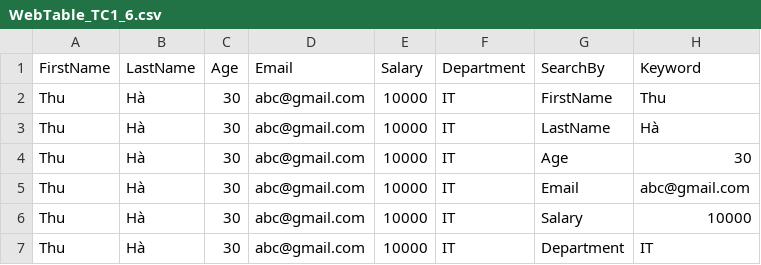
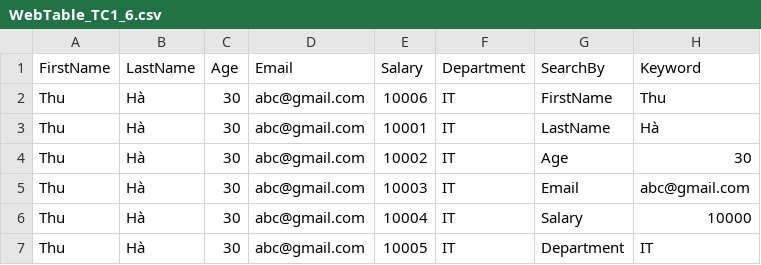
Before and after one commit to thuhahd95/DemoQA, a CSV file: testcase/data/WebTable_TC1_6.csv, drawn as a sheet.

Commit message:
Update add new user feature in the web tables page

```diff
--- a/testcase/data/WebTable_TC1_6.csv
+++ b/testcase/data/WebTable_TC1_6.csv
@@ -1,7 +1,7 @@
 FirstName,LastName,Age,Email,Salary,Department,SearchBy,Keyword
-Thu,Hà,30,abc@gmail.com,10000,IT,FirstName,Thu
-Thu,Hà,30,abc@gmail.com,10000,IT,LastName,Hà
-Thu,Hà,30,abc@gmail.com,10000,IT,Age,30
-Thu,Hà,30,abc@gmail.com,10000,IT,Email,abc@gmail.com
-Thu,Hà,30,abc@gmail.com,10000,IT,Salary,10000
-Thu,Hà,30,abc@gmail.com,10000,IT,Department,IT
+Thu,Hà,30,abc@gmail.com,10006,IT,FirstName,Thu
+Thu,Hà,30,abc@gmail.com,10001,IT,LastName,Hà
+Thu,Hà,30,abc@gmail.com,10002,IT,Age,30
+Thu,Hà,30,abc@gmail.com,10003,IT,Email,abc@gmail.com
+Thu,Hà,30,abc@gmail.com,10004,IT,Salary,10000
+Thu,Hà,30,abc@gmail.com,10005,IT,Department,IT
```
Also changed, not shown: 2 other files.
